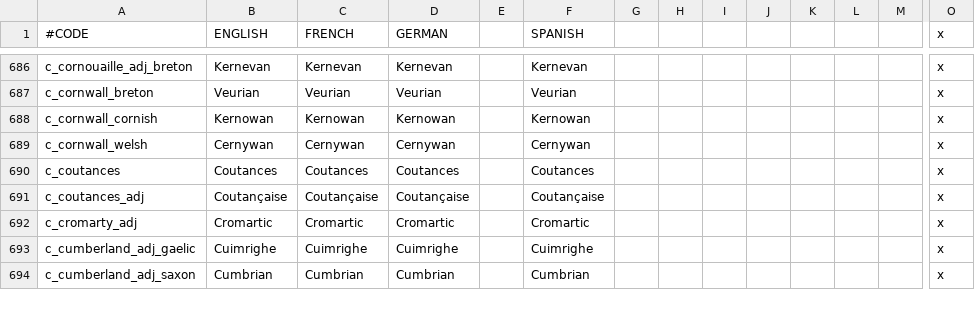
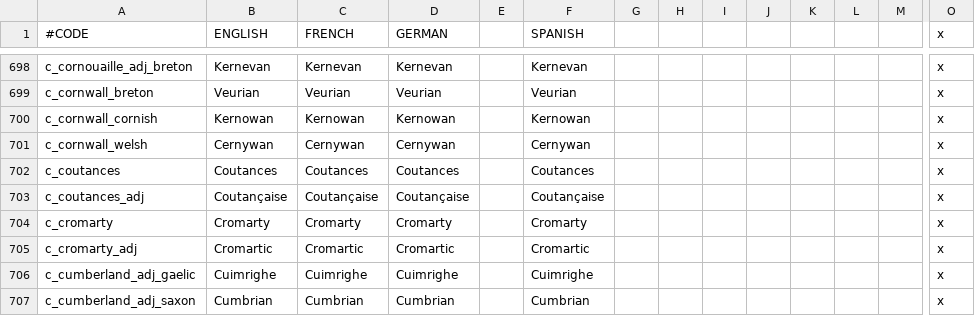
Before and after one commit to localiser/CK2Plus-Core, a CSV file: CK2Plus/localisation/0_titles.csv, drawn as a sheet; only a part is shown, gaps mark what is left out; rows hold the shown columns only; the diff covers the shown part only; the diff names each change by its address in the sheet, - before the commit and + after, or states it on an @@ line.

```diff
--- a/CK2Plus/localisation/0_titles.csv
+++ b/CK2Plus/localisation/0_titles.csv
+row 704: c_cromarty | Cromarty | Cromarty | Cromarty |  | Cromarty |  |  |  |  |  |  |  | x
```
Also changed, not shown: 12 added rows elsewhere in this file.
